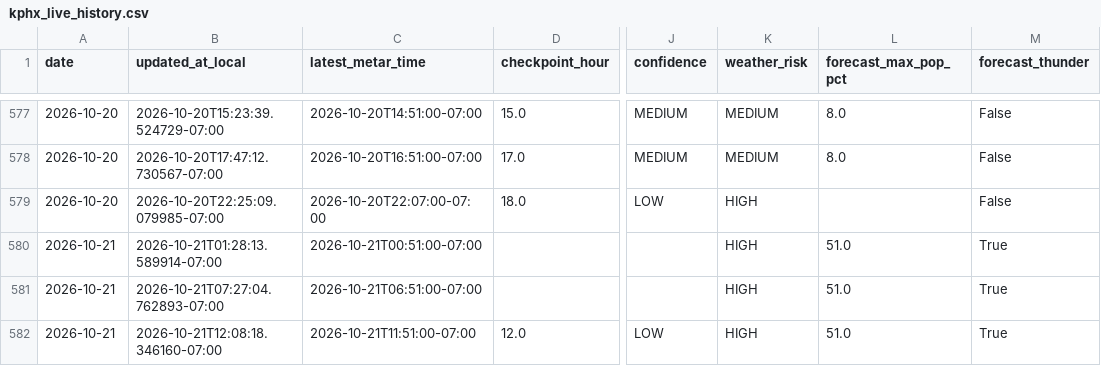
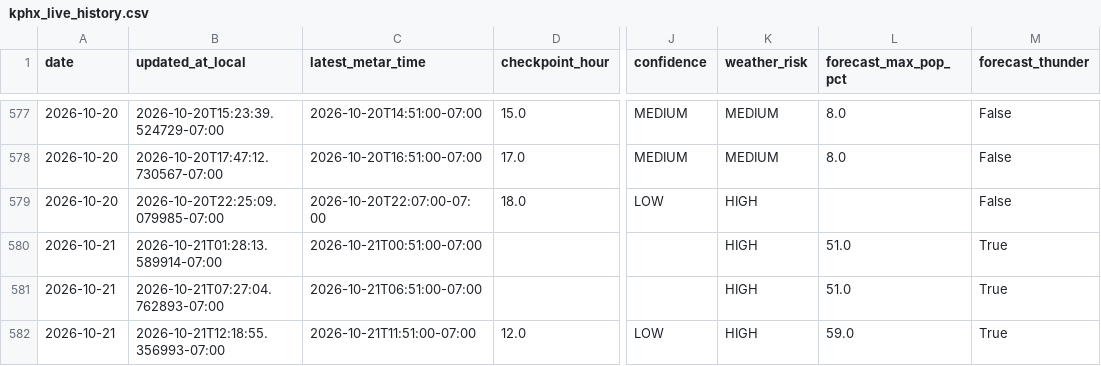
Before and after one commit to capecodbeachgirl/kphx-live-model, a CSV file: data/live/kphx_live_history.csv, drawn as a sheet; only a part is shown, gaps mark what is left out; the diff names each change by its address in the sheet, - before the commit and + after, or states it on an @@ line.

```diff
--- a/data/live/kphx_live_history.csv
+++ b/data/live/kphx_live_history.csv
-B582 (updated_at_local): 2026-10-21T12:08:18.346160-07:00
+B582 (updated_at_local): 2026-10-21T12:18:55.356993-07:00
-L582 (forecast_max_pop_pct): 51.0
+L582 (forecast_max_pop_pct): 59.0
```
Also changed, not shown: 3 other files.
